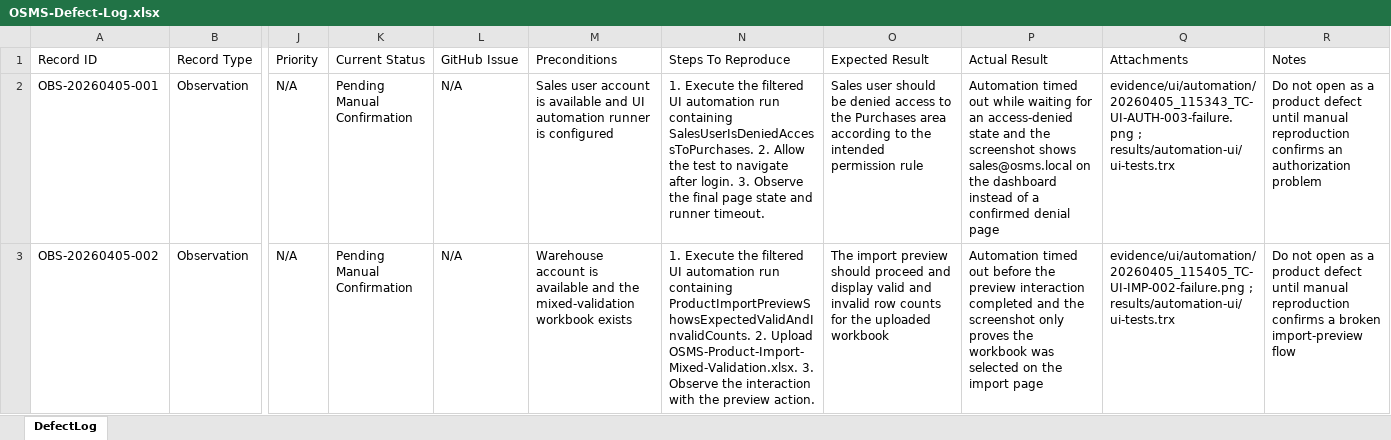
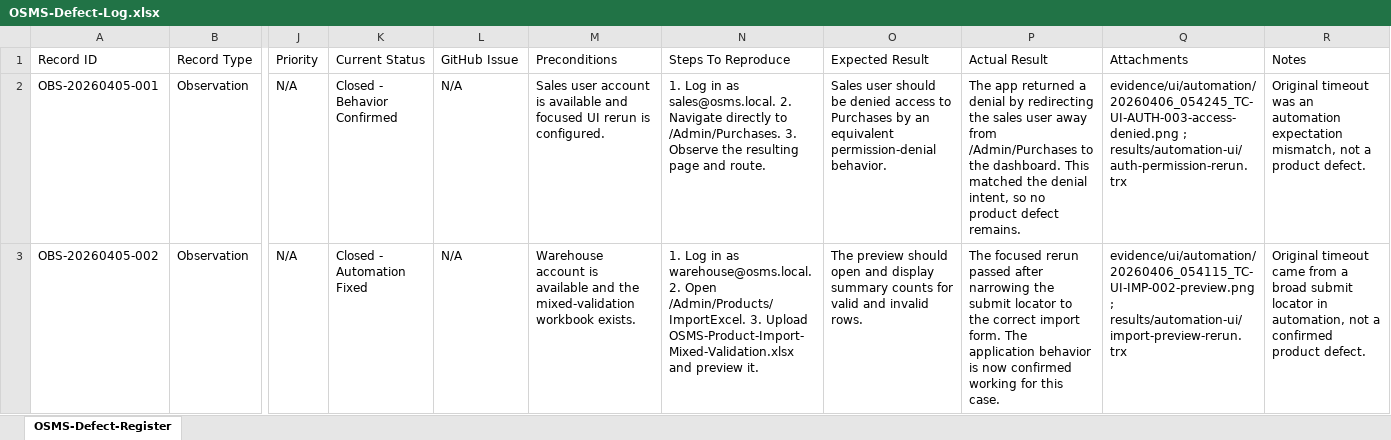
Before and after one commit to Alucard30Dec/Online-Sales-Management-System, an Excel workbook: Report Test subject/defects/exports/OSMS-Defect-Log.xlsx, sheet OSMS-Defect-Register, drawn as a sheet; only a part is shown, gaps mark what is left out; values as stored, in another font and other column widths than the file's, no borders; the diff covers the shown part only; the diff names each change by its address in the sheet, - before the commit and + after, or states it on an @@ line.

```diff
--- a/Report Test subject/defects/exports/OSMS-Defect-Log.xlsx (sheet OSMS-Defect-Register)
+++ b/Report Test subject/defects/exports/OSMS-Defect-Log.xlsx (sheet OSMS-Defect-Register)
-sheet tab: DefectLog
+sheet tab: OSMS-Defect-Register
-K2 (Current Status): Pending Manual Confirmation
+K2 (Current Status): Closed - Behavior Confirmed
-M2 (Preconditions): …available and UI automation runner is configured
+M2 (Preconditions): …available and focused UI rerun is configured.
-N2 (Steps To Reproduce): 1. Execute the filtered UI automation run containing SalesUserIsDeniedAccessToPurchases. 2. Allow the test to navigate after login. 3. Observe the final page state and runner timeout.
+N2 (Steps To Reproduce): 1. Log in as sales@osms.local. 2. Navigate directly to /Admin/Purchases. 3. Observe the resulting page and route.
-O2 (Expected Result): …access to the Purchases area according to the intended permission rule
+O2 (Expected Result): …access to Purchases by an equivalent permission-denial behavior.
-P2 (Actual Result): Automation timed out while waiting for an access-denied state and the screenshot shows sales@osms.local on the dashboard instead of a confirmed denial page
+P2 (Actual Result): The app returned a denial by redirecting the sales user away from /Admin/Purchases to the dashboard. This matched the denial intent, so no product defect remains.
-Q2 (Attachments): evidence/ui/automation/20260405_115343_TC-UI-AUTH-003-failure.png ; results/automation-ui/ui-tests.trx
+Q2 (Attachments): evidence/ui/automation/20260406_054245_TC-UI-AUTH-003-access-denied.png ; results/automation-ui/auth-permission-rerun.trx
-R2 (Notes): Do not open as a product defect until manual reproduction confirms an authorization problem
+R2 (Notes): Original timeout was an automation expectation mismatch, not a product defect.
-K3 (Current Status): Pending Manual Confirmation
+K3 (Current Status): Closed - Automation Fixed
-M3 (Preconditions): …mixed-validation workbook exists
+M3 (Preconditions): …mixed-validation workbook exists.
-N3 (Steps To Reproduce): 1. Execute the filtered UI automation run containing ProductImportPreviewShowsExpectedValidAndInvalidCounts. 2. Upload OSMS-Product-Import-Mixed-Validation.xlsx. 3. Observe the interaction with the preview action.
+N3 (Steps To Reproduce): 1. Log in as warehouse@osms.local. 2. Open /Admin/Products/ImportExcel. 3. Upload OSMS-Product-Import-Mixed-Validation.xlsx and preview it.
-O3 (Expected Result): The import preview should proceed and display valid and invalid row counts for the uploaded workbook
+O3 (Expected Result): The preview should open and display summary counts for valid and invalid rows.
-P3 (Actual Result): Automation timed out before the preview interaction completed and the screenshot only proves the workbook was selected on the import page
+P3 (Actual Result): The focused rerun passed after narrowing the submit locator to the correct import form. The application behavior is now confirmed working for this case.
-Q3 (Attachments): evidence/ui/automation/20260405_115405_TC-UI-IMP-002-failure.png ; results/automation-ui/ui-tests.trx
+Q3 (Attachments): evidence/ui/automation/20260406_054115_TC-UI-IMP-002-preview.png ; results/automation-ui/import-preview-rerun.trx
-R3 (Notes): Do not open as a product defect until manual reproduction confirms a broken import-preview flow
+R3 (Notes): Original timeout came from a broad submit locator in automation, not a confirmed product defect.
```
Also changed, not shown: 1 added row elsewhere in this sheet, 7 other files.
